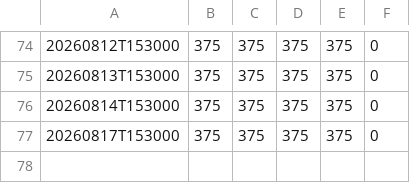
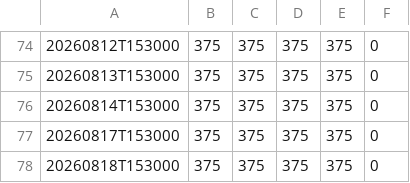
Before and after one commit to yashnagori263-alt/seed-Breadth-Data, a CSV file: ATLAS_BREADTH.csv, drawn as a sheet; only a part is shown, gaps mark what is left out.

```diff
--- a/ATLAS_BREADTH.csv
+++ b/ATLAS_BREADTH.csv
@@ -77 +77,2 @@
 20260817T153000,375,375,375,375,0
+20260818T153000,375,375,375,375,0
```
